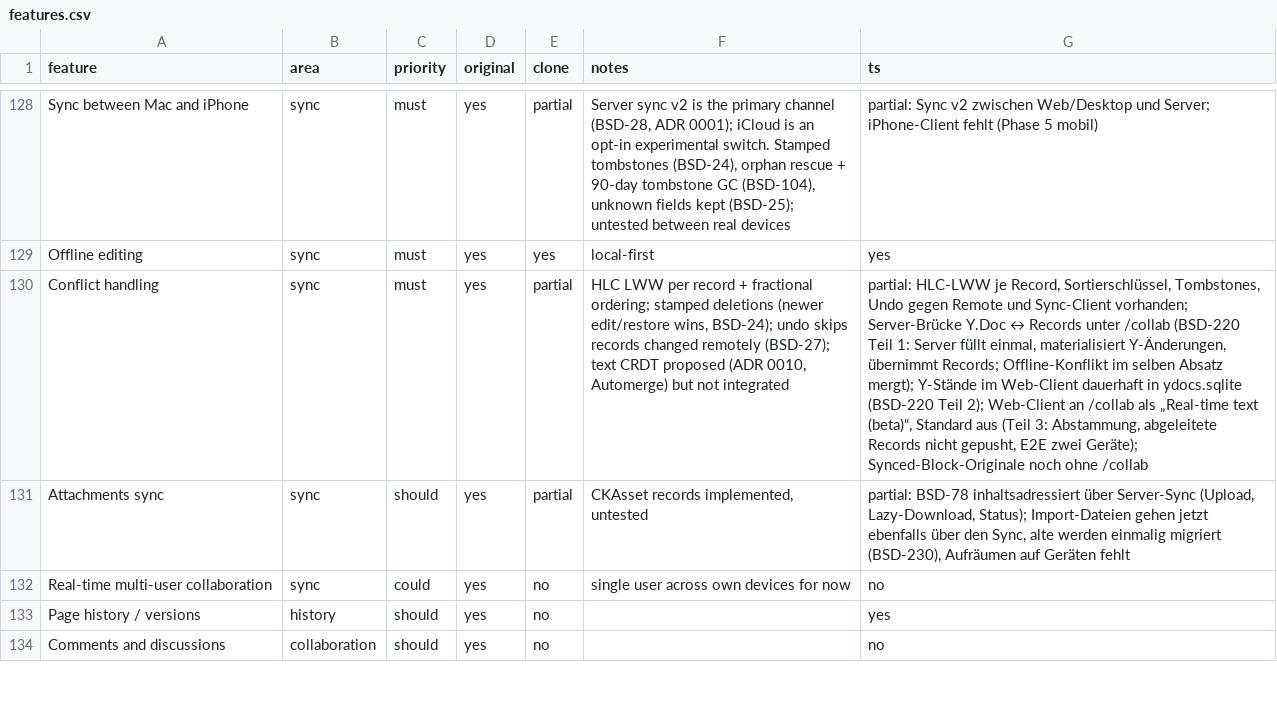
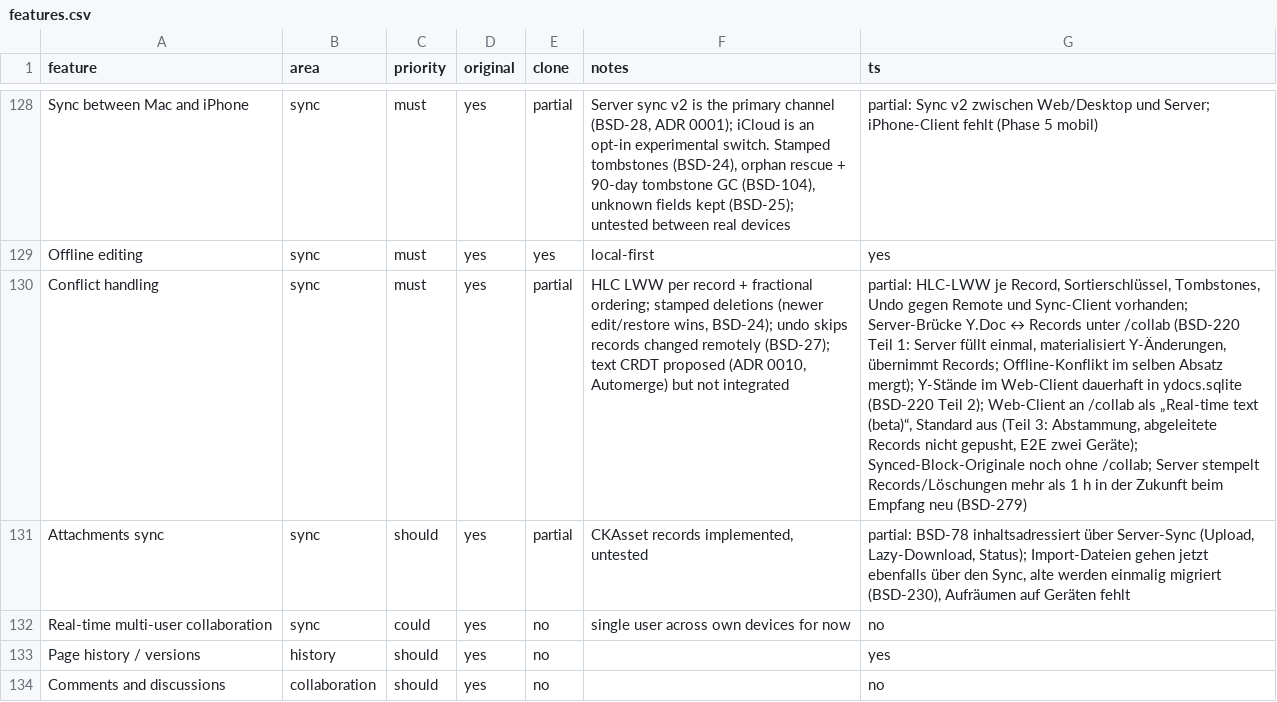
Before and after one commit to elija-7580/Based, a CSV file: replica/features.csv, drawn as a sheet; only a part is shown, gaps mark what is left out; the diff names each change by its address in the sheet, - before the commit and + after, or states it on an @@ line.

```diff
--- a/replica/features.csv
+++ b/replica/features.csv
-G130 (ts): …noch ohne /collab
+G130 (ts): …noch ohne /collab; Server stempelt Records/Löschungen mehr als 1 h in der Zukunft beim Empfang neu (BSD-279)
```
Also changed, not shown: 2 other files.
